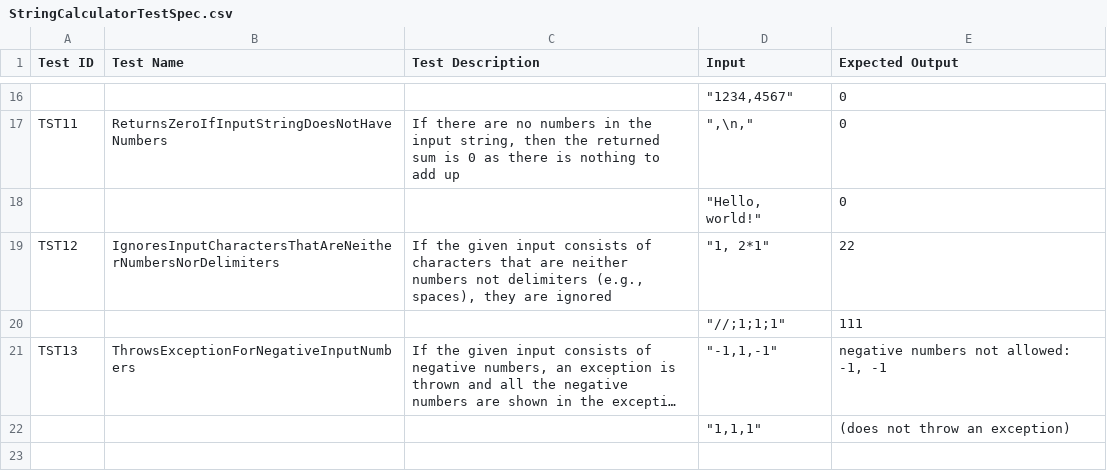
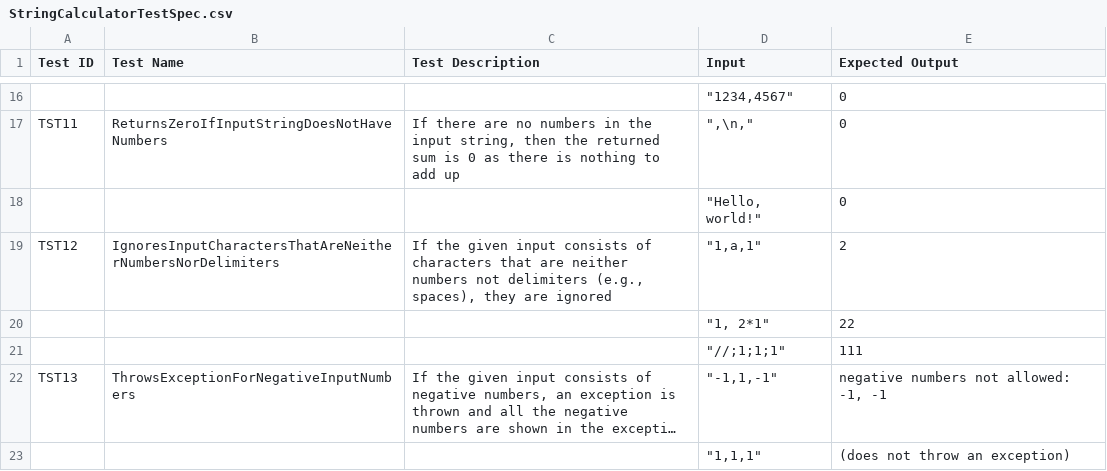
Before and after one commit to tts-tcq-2024/tdd-practice-in-c-MeeraSunu3103, a CSV file: StringCalculatorTestSpec.csv, drawn as a sheet; only a part is shown, gaps mark what is left out; long unchanged cells end in ….

Commit message:
Update StringCalculatorTestSpec.csv

```diff
--- a/StringCalculatorTestSpec.csv
+++ b/StringCalculatorTestSpec.csv
@@ -18,3 +18,4 @@ TST11,ReturnsZeroIfInputStringDoesNotHaveNumbers,"If there are no numbers in the
 ,,,"""Hello, world!""",0
-TST12,IgnoresInputCharactersThatAreNeitherNumbersNorDelimiters,"If the given input consists of characters that are neither numbers not delimiters (e.g., spaces), they are ignored","""1, 2*1""",22
+TST12,IgnoresInputCharactersThatAreNeitherNumbersNorDelimiters,"If the given input consists of characters that are neither numbers not delimiters (e.g., spaces), they are ignored","""1,a,1""",2
+,,,"""1, 2*1""",22
 ,,,"""//;1;1;1""",111
```
